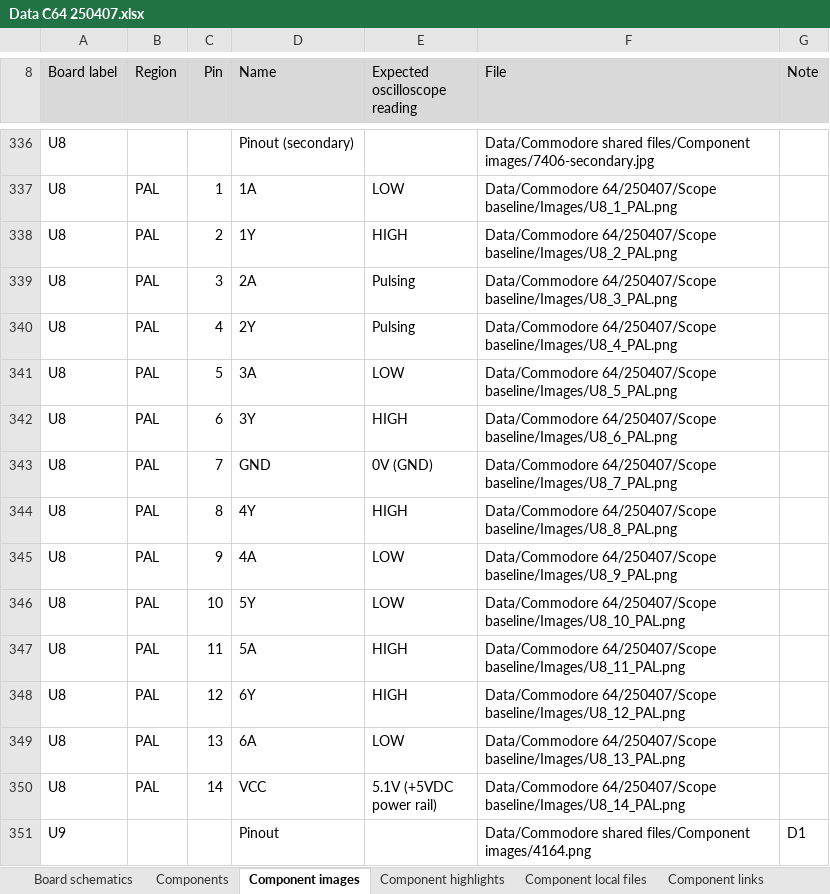
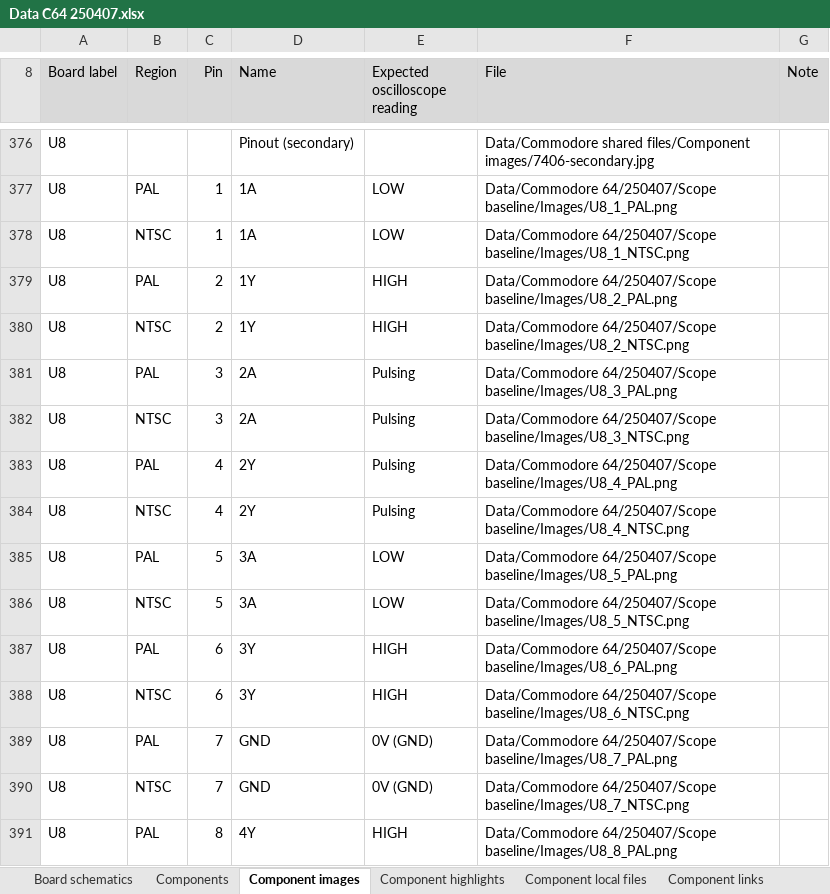
Before and after one commit to HovKlan-DH/Commodore-Repair-Toolbox, an Excel workbook: Data/Commodore 64/250407/Data C64 250407.xlsx, sheet Component images, drawn as a sheet; only a part is shown, gaps mark what is left out; the shorter side is filled out with more unchanged rows; values as stored, in another font and other column widths than the file's, no borders; the diff covers the shown part only; the diff names each change by its address in the sheet, - before the commit and + after, or states it on an @@ line.

```diff
--- a/Data/Commodore 64/250407/Data C64 250407.xlsx (sheet Component images)
+++ b/Data/Commodore 64/250407/Data C64 250407.xlsx (sheet Component images)
+row 378: U8 | NTSC | 1 | 1A | LOW | Data/Commodore 64/250407/Scope baseline/Images/U8_1_NTSC.png
+row 380: U8 | NTSC | 2 | 1Y | HIGH | Data/Commodore 64/250407/Scope baseline/Images/U8_2_NTSC.png
+row 382: U8 | NTSC | 3 | 2A | Pulsing | Data/Commodore 64/250407/Scope baseline/Images/U8_3_NTSC.png
+row 384: U8 | NTSC | 4 | 2Y | Pulsing | Data/Commodore 64/250407/Scope baseline/Images/U8_4_NTSC.png
+row 386: U8 | NTSC | 5 | 3A | LOW | Data/Commodore 64/250407/Scope baseline/Images/U8_5_NTSC.png
+row 388: U8 | NTSC | 6 | 3Y | HIGH | Data/Commodore 64/250407/Scope baseline/Images/U8_6_NTSC.png
+row 390: U8 | NTSC | 7 | GND | 0V (GND) | Data/Commodore 64/250407/Scope baseline/Images/U8_7_NTSC.png
```
Also changed, not shown: 263 added rows, 11 edited cells and cell formats elsewhere in this sheet, 34 other files.
